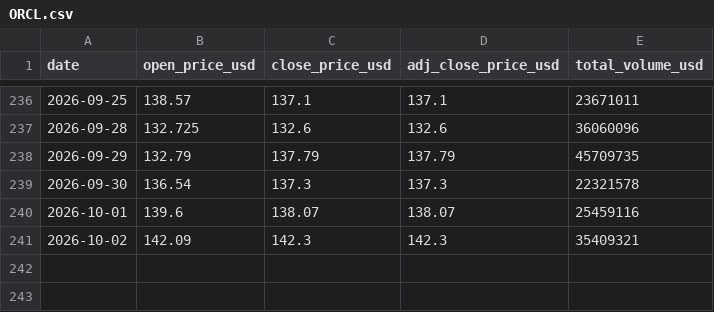
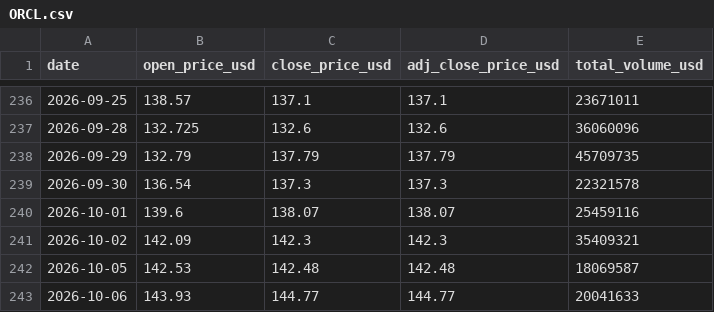
Before and after one commit to jaegunjung/finance, a CSV file: assets/data/stocks/ORCL.csv, drawn as a sheet; only a part is shown, gaps mark what is left out; the diff names each change by its address in the sheet, - before the commit and + after, or states it on an @@ line.

```diff
--- a/assets/data/stocks/ORCL.csv
+++ b/assets/data/stocks/ORCL.csv
+row 242: 2026-10-05 | 142.53 | 142.48 | 142.48 | 18069587
+row 243: 2026-10-06 | 143.93 | 144.77 | 144.77 | 20041633
```
Also changed, not shown: assets/data/stocks/PEPE24478-USD.csv, assets/data/stocks/PLTR.csv, 37 other files.
